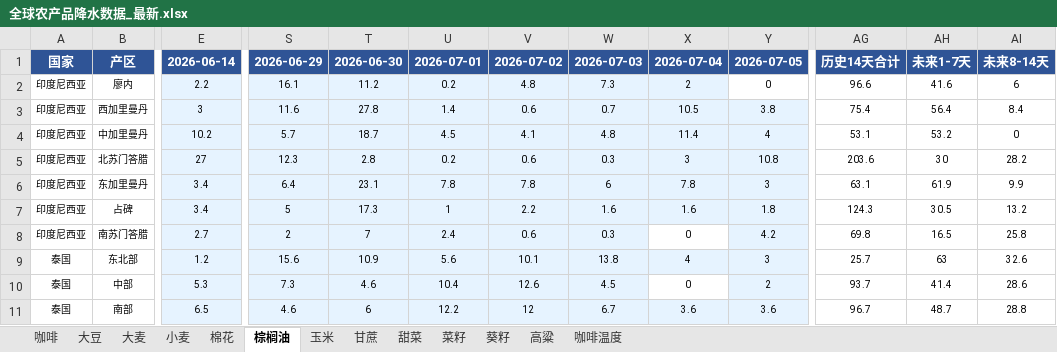
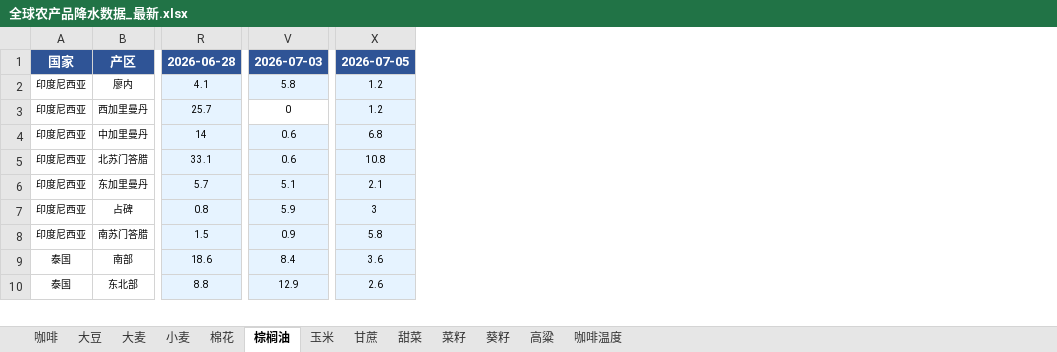
Before and after one commit to 2368846312-oss/ag-weather, an Excel workbook: 全球农产品降水数据_最新.xlsx, sheet 棕榈油, drawn as a sheet; only a part is shown, gaps mark what is left out; values as stored, in another font and other column widths than the file's, no borders; removed rows and columns are numbered as before the commit, all else as after; rows hold the shown columns only; the diff covers the shown part only; the diff names each change by its address in the sheet, - before the commit and + after, or states it on an @@ line.

```diff
--- a/全球农产品降水数据_最新.xlsx (sheet 棕榈油)
+++ b/全球农产品降水数据_最新.xlsx (sheet 棕榈油)
-column E, rows 1-8: 2026-06-14 | 2.2 | 3 | 10.2 | 27 | 3.4 | 3.4 | 2.7; row 11: 6.5
-column S, rows 1-8: 2026-06-29 | 16.1 | 11.6 | 5.7 | 12.3 | 6.4 | 5 | 2; row 11: 4.6
-column T, rows 1-8: 2026-06-30 | 11.2 | 27.8 | 18.7 | 2.8 | 23.1 | 17.3 | 7; row 11: 6
-column U, rows 1-8: 2026-07-01 | 0.2 | 1.4 | 4.5 | 0.2 | 7.8 | 1 | 2.4; row 11: 12.2
-column V, rows 1-8: 2026-07-02 | 4.8 | 0.6 | 4.1 | 0.6 | 7.8 | 2.2 | 0.6; row 11: 12
-column W, rows 1-8: 2026-07-03 | 7.3 | 0.7 | 4.8 | 0.3 | 6 | 1.6 | 0.3; row 11: 6.7
+column R, rows 1-9: 2026-06-28 | 4.1 | 25.7 | 14 | 33.1 | 5.7 | 0.8 | 1.5 | 18.6
-column AG, rows 1-8: 历史14天合计 | 96.6 | 75.4 | 53.1 | 203.6 | 63.1 | 124.3 | 69.8; row 11: 96.7
-column AH, rows 1-8: 未来1-7天 | 41.6 | 56.4 | 53.2 | 30 | 61.9 | 30.5 | 16.5; row 11: 48.7
-column AI, rows 1-8: 未来8-14天 | 6 | 8.4 | 0 | 28.2 | 9.9 | 13.2 | 25.8; row 11: 28.8
-V1: 2026-07-04
+V1: 2026-07-03
-V2: 2
+V2: 5.8
-X2: 0
+X2: 1.2
-X2 fill: none
+X2 fill: #E6F3FF
-V3: 10.5
+V3: 0
-V3 fill: #E6F3FF
+V3 fill: none
-X3: 3.8
+X3: 1.2
-V4: 11.4
+V4: 0.6
-X4: 4
+X4: 6.8
-V5: 3
+V5: 0.6
-V6: 7.8
+V6: 5.1
-X6: 3
+X6: 2.1
-V7: 1.6
+V7: 5.9
-X7: 1.8
+X7: 3
-V8: 0
+V8: 0.9
-V8 fill: none
+V8 fill: #E6F3FF
-X8: 4.2
+X8: 5.8
-row 9: 泰国 | 东北部 | 1.2 | 15.6 | 10.9 | 5.6 | 10.1 | 13.8 | 4 | 3 | 25.7 | 63 | 32.6
-row 10: 泰国 | 中部 | 5.3 | 7.3 | 4.6 | 10.4 | 12.6 | 4.5 | 0 | 2 | 93.7 | 41.4 | 28.6
-V9: 3.6
+V9: 8.4
+row 10: 泰国 | 东北部 | 8.8 | 12.9 | 2.6
```
Also changed, not shown: 1 added row, 7 added columns, 7 edited cells and cell formats elsewhere in this sheet, sheet 玉米, sheet 小麦, sheet 菜籽, sheet 棉花, sheet 大豆, sheet 葵籽, 6 more sheets, VHI_Data/VHI_最近6周汇总.xlsx, 50 other files.
